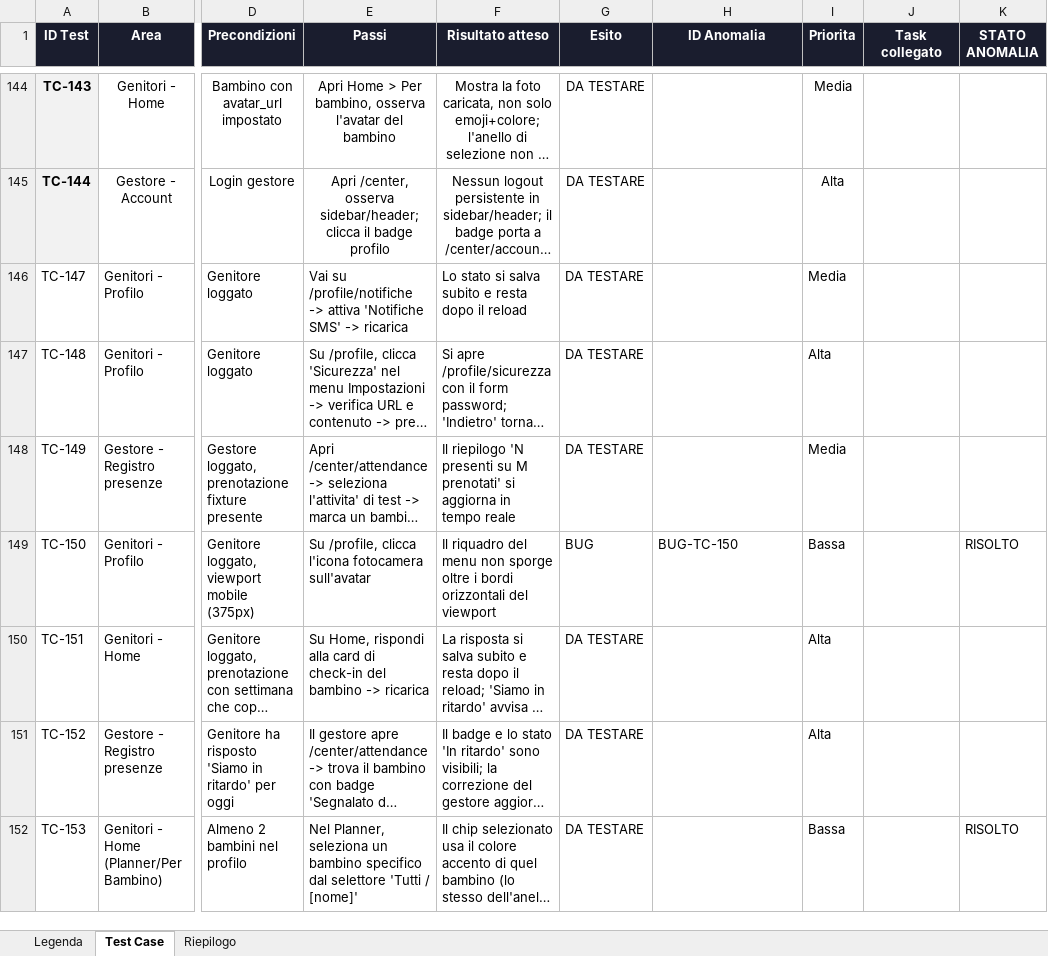
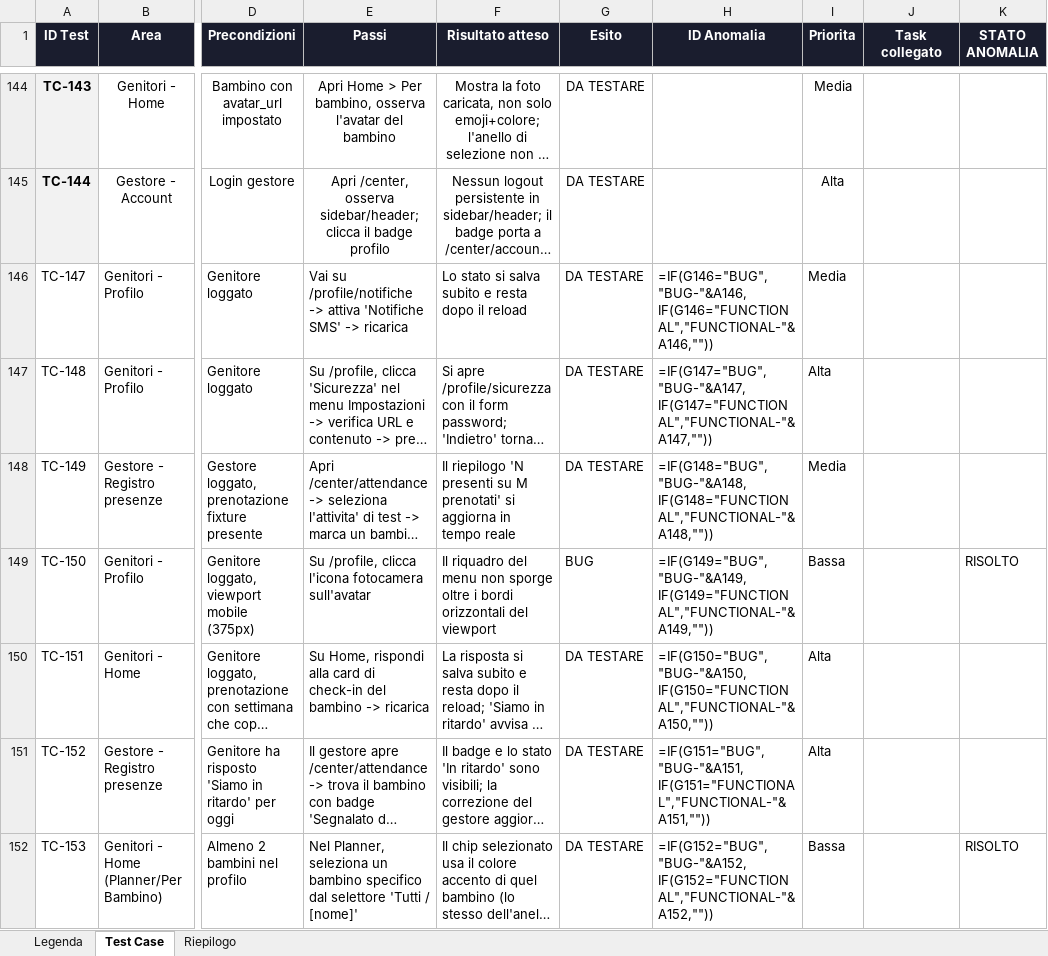
Before and after one commit to faberx83/buddykids-app, an Excel workbook: BuddyKids_Test_Case.xlsx, sheet Test Case, drawn as a sheet; only a part is shown, gaps mark what is left out; long unchanged cells end in …; values as stored, in another font and other column widths than the file's, no borders; formulas without a stored value are shown as written; charts and pictures and conditional formats not drawn; the diff covers the shown part only; the diff names each change by its address in the sheet, - before the commit and + after, or states it on an @@ line.

Commit message:
Sprint 4: risposta Partner a prenotazioni (accetta/rifiuta/proponi), accettazione per giorno, capacita, notifiche, sync Planner, admin real-data + SLA (DEC-42)
- migration_13_booking_partner_response.sql: colonne additive su bookings/booking_days (partner_decision, partner_proposal_note, responded_at, cancelled_by, read_by_parent/center; per-day partner_decision/capacity_decremented) + policy RLS UPDATE per il centro
- lib/data/center-bookings.ts + app/actions/booking-response.ts: Inbox Partner (accetta/rifiuta/proponi per intera prenotazione, accetta/rifiuta per singolo giorno, cancellazione per giorno con ripristino capacita, notifica email best-effort via lib/email.ts)
- app/center/prenotazioni/: nuova pagina Inbox + nav item con badge non letti
- lib/data/my-bookings.ts + app/(main)/prenotazioni/PrenotazioniClient.tsx: il genitore vede la risposta del centro (badge + nota di proposta)
- lib/data/planner.ts + lib/nextgen/planner-insights.ts: Planner distingue settimana confermata da settimana in attesa di conferma Partner
- lib/data/admin-bookings.ts + app/admin/bookings/page.tsx: ACR-007 (dati reali, non piu mock) + ACR-022 (SLA prenotazioni per centro)
- tests/gestore/prenotazioni.spec.ts (TC-508/509/510) + seed-test-data.sql STEP 8 + xlsx test matrix
- DECISION_LOG.md: DEC-42

tsc --noEmit e eslint puliti sull'intero progetto.

```diff
--- a/BuddyKids_Test_Case.xlsx (sheet Test Case)
+++ b/BuddyKids_Test_Case.xlsx (sheet Test Case)
-H146 (ID Anomalia): (empty)
+H146 (ID Anomalia): =IF(G146="BUG","BUG-"&A146,IF(G146="FUNCTIONAL","FUNCTIONAL-"&A146,""))
-H147 (ID Anomalia): (empty)
+H147 (ID Anomalia): =IF(G147="BUG","BUG-"&A147,IF(G147="FUNCTIONAL","FUNCTIONAL-"&A147,""))
-H148 (ID Anomalia): (empty)
+H148 (ID Anomalia): =IF(G148="BUG","BUG-"&A148,IF(G148="FUNCTIONAL","FUNCTIONAL-"&A148,""))
-H149 (ID Anomalia): BUG-TC-150
+H149 (ID Anomalia): =IF(G149="BUG","BUG-"&A149,IF(G149="FUNCTIONAL","FUNCTIONAL-"&A149,""))
-H150 (ID Anomalia): (empty)
+H150 (ID Anomalia): =IF(G150="BUG","BUG-"&A150,IF(G150="FUNCTIONAL","FUNCTIONAL-"&A150,""))
-H151 (ID Anomalia): (empty)
+H151 (ID Anomalia): =IF(G151="BUG","BUG-"&A151,IF(G151="FUNCTIONAL","FUNCTIONAL-"&A151,""))
-H152 (ID Anomalia): (empty)
+H152 (ID Anomalia): =IF(G152="BUG","BUG-"&A152,IF(G152="FUNCTIONAL","FUNCTIONAL-"&A152,""))
```
Also changed, not shown: 3 added rows and 373 edited cells elsewhere in this sheet, sheet Riepilogo, charts or pictures, 15 other files.
